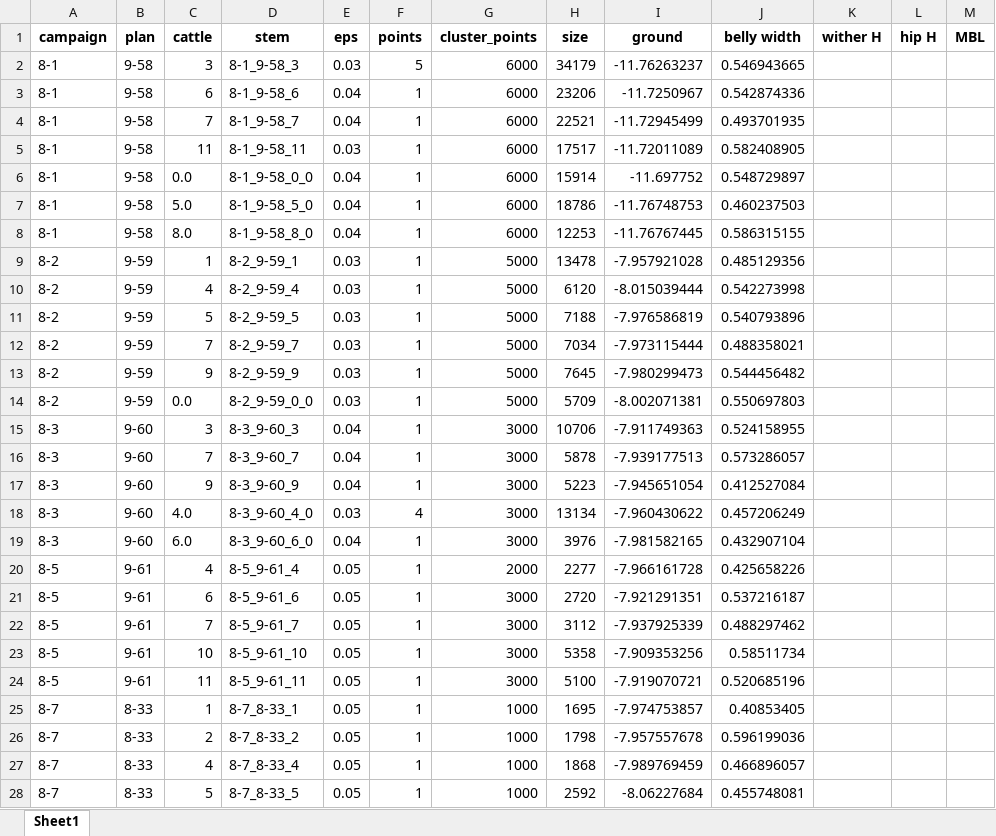
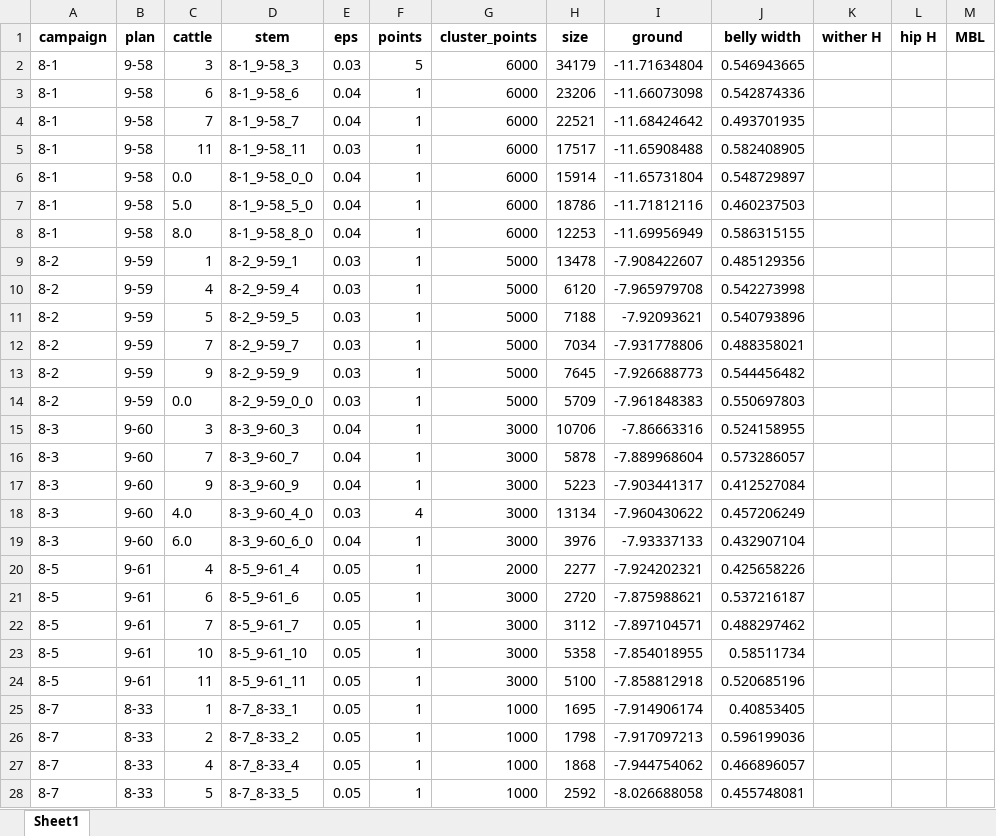
Before and after one commit to zjdesj/segmentation-3D, an Excel workbook: data-result/data-measurement.xlsx, sheet Sheet1, drawn as a sheet; only a part is shown; values as stored, in another font and other column widths than the file's, no borders; the diff covers the shown part only; the diff names each change by its address in the sheet, - before the commit and + after, or states it on an @@ line.

Commit message:
update: ground

```diff
--- a/data-result/data-measurement.xlsx (sheet Sheet1)
+++ b/data-result/data-measurement.xlsx (sheet Sheet1)
-I2 (ground): -11.76263237
+I2 (ground): -11.71634804
-I3 (ground): -11.7250967
+I3 (ground): -11.66073098
-I4 (ground): -11.72945499
+I4 (ground): -11.68424642
-I5 (ground): -11.72011089
+I5 (ground): -11.65908488
-I6 (ground): -11.697752
+I6 (ground): -11.65731804
-I7 (ground): -11.76748753
+I7 (ground): -11.71812116
-I8 (ground): -11.76767445
+I8 (ground): -11.69956949
-I9 (ground): -7.957921028
+I9 (ground): -7.908422607
-I10 (ground): -8.015039444
+I10 (ground): -7.965979708
-I11 (ground): -7.976586819
+I11 (ground): -7.92093621
-I12 (ground): -7.973115444
+I12 (ground): -7.931778806
-I13 (ground): -7.980299473
+I13 (ground): -7.926688773
-I14 (ground): -8.002071381
+I14 (ground): -7.961848383
-I15 (ground): -7.911749363
+I15 (ground): -7.86663316
-I16 (ground): -7.939177513
+I16 (ground): -7.889968604
-I17 (ground): -7.945651054
+I17 (ground): -7.903441317
-I19 (ground): -7.981582165
+I19 (ground): -7.93337133
-I20 (ground): -7.966161728
+I20 (ground): -7.924202321
-I21 (ground): -7.921291351
+I21 (ground): -7.875988621
-I22 (ground): -7.937925339
+I22 (ground): -7.897104571
-I23 (ground): -7.909353256
+I23 (ground): -7.854018955
-I24 (ground): -7.919070721
+I24 (ground): -7.858812918
-I25 (ground): -7.974753857
+I25 (ground): -7.914906174
-I26 (ground): -7.957557678
+I26 (ground): -7.917097213
-I27 (ground): -7.989769459
+I27 (ground): -7.944754062
-I28 (ground): -8.06227684
+I28 (ground): -8.026688058
```
Also changed, not shown: 209 edited cells elsewhere in this sheet, 2 other files.
